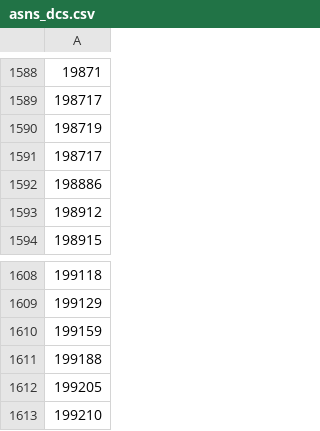
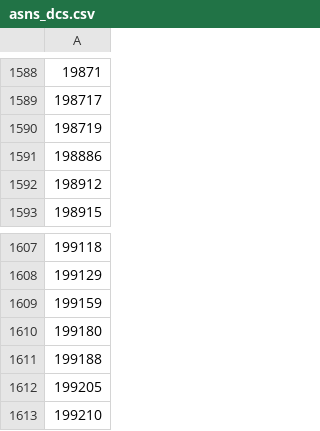
Before and after one commit to Umkus/ip-index, a CSV file: data/asns_dcs.csv, drawn as a sheet; only a part is shown, gaps mark what is left out.

```diff
--- a/data/asns_dcs.csv
+++ b/data/asns_dcs.csv
@@ -1590,3 +1590,2 @@
 198719
-198717
 198886
@@ -1610,2 +1609,3 @@
 199159
+199180
 199188
```
